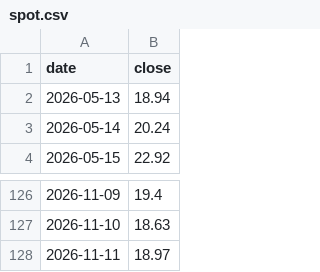
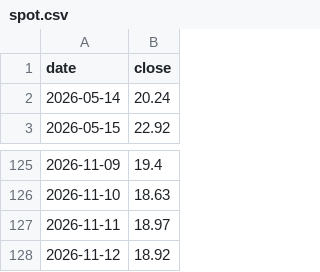
Before and after one commit to plinco-b/plinco-b.github.io, a CSV file: options/spot.csv, drawn as a sheet; only a part is shown, gaps mark what is left out.

```diff
--- a/options/spot.csv
+++ b/options/spot.csv
@@ -1,3 +1,2 @@
 date,close
-2026-05-13,18.94
 2026-05-14,20.24
@@ -128 +127,2 @@ date,close
 2026-11-11,18.97
+2026-11-12,18.92
```
Also changed, not shown: options/chain.csv, 2 other files.
